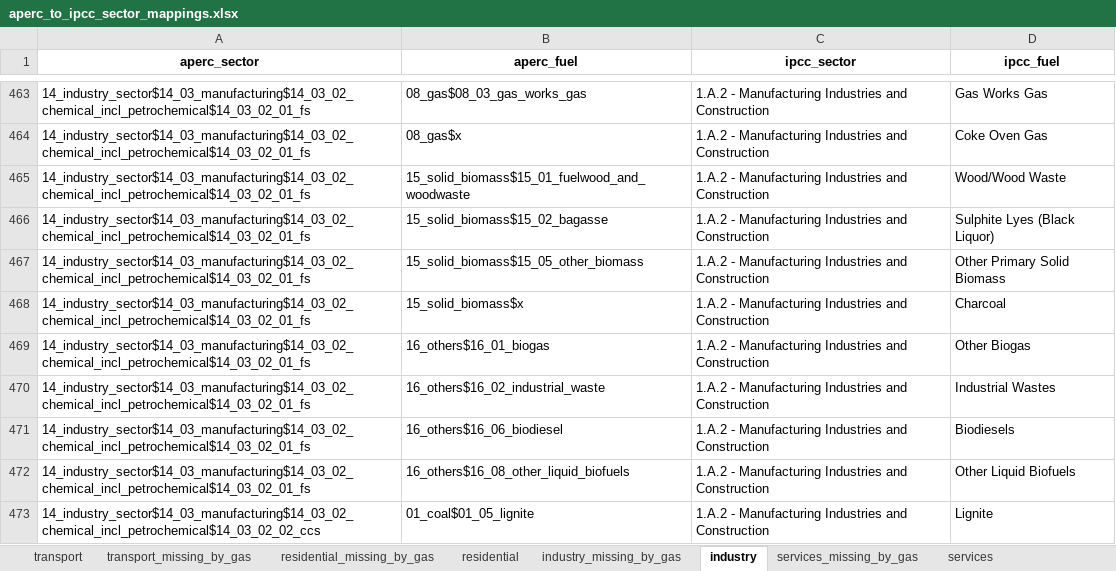
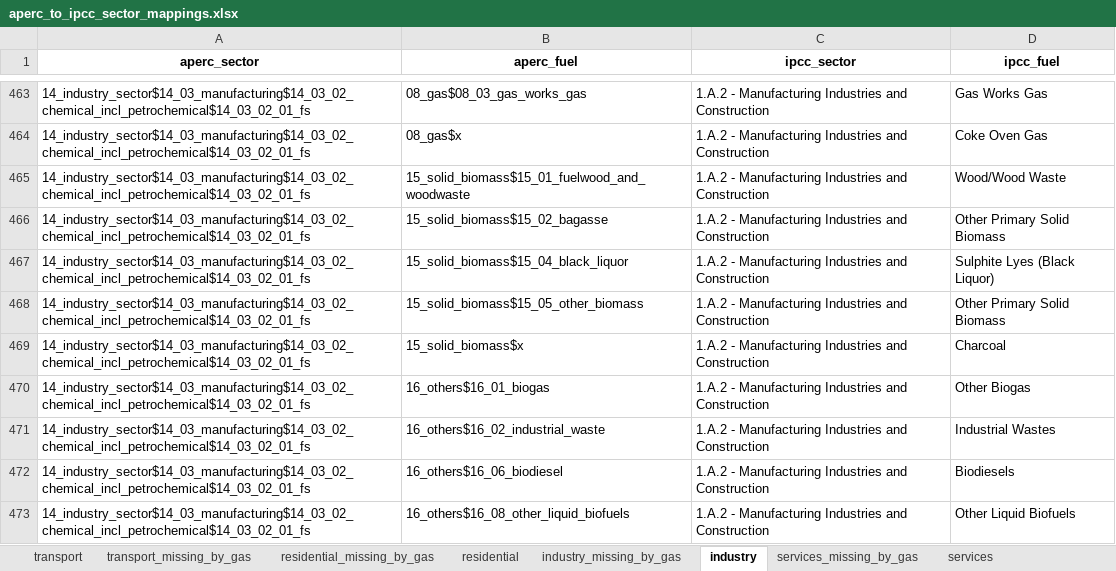
Before and after one commit to asia-pacific-energy-research-centre/aperc-emissions, an Excel workbook: config/aperc_to_ipcc_sector_mappings.xlsx, sheet industry, drawn as a sheet; only a part is shown, gaps mark what is left out; the shorter side is filled out with more unchanged rows; values as stored, in another font and other column widths than the file's, no borders; addresses are those after the commit; the diff names each change by its address in the sheet, - before the commit and + after, or states it on an @@ line.

Commit message:
input data name change

```diff
--- a/config/aperc_to_ipcc_sector_mappings.xlsx (sheet industry)
+++ b/config/aperc_to_ipcc_sector_mappings.xlsx (sheet industry)
+row 466: 14_industry_sector$14_03_manufacturing$14_03_02_chemical_incl_petrochemical$14_03_02_01_fs | 15_solid_biomass$15_02_bagasse | 1.A.2 - Manufacturing Industries and Construction | Other Primary Solid Biomass
-B467 (aperc_fuel): 15_solid_biomass$15_02_bagasse
+B467 (aperc_fuel): 15_solid_biomass$15_04_black_liquor
```
Also changed, not shown: sheet transformation, 4 other files.
